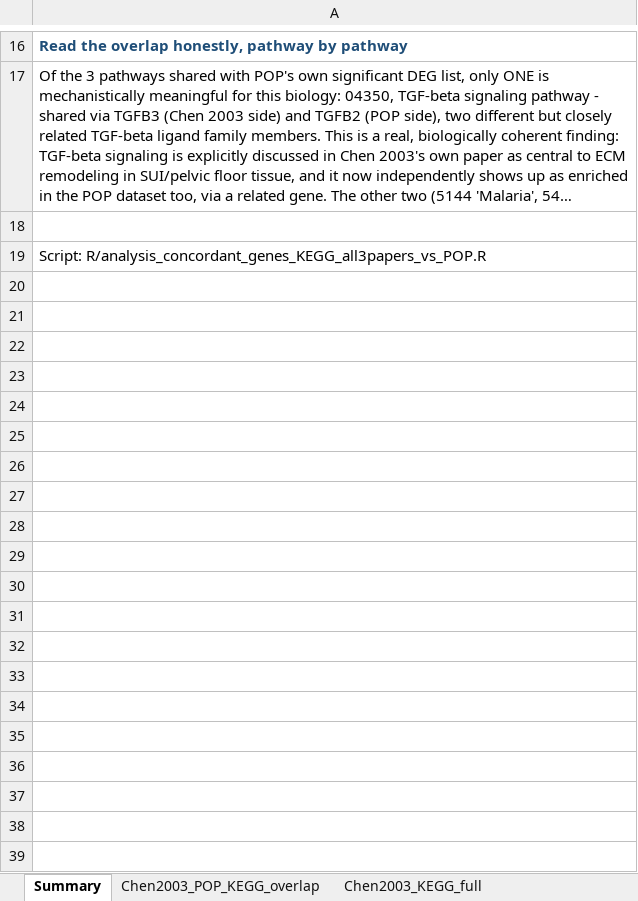
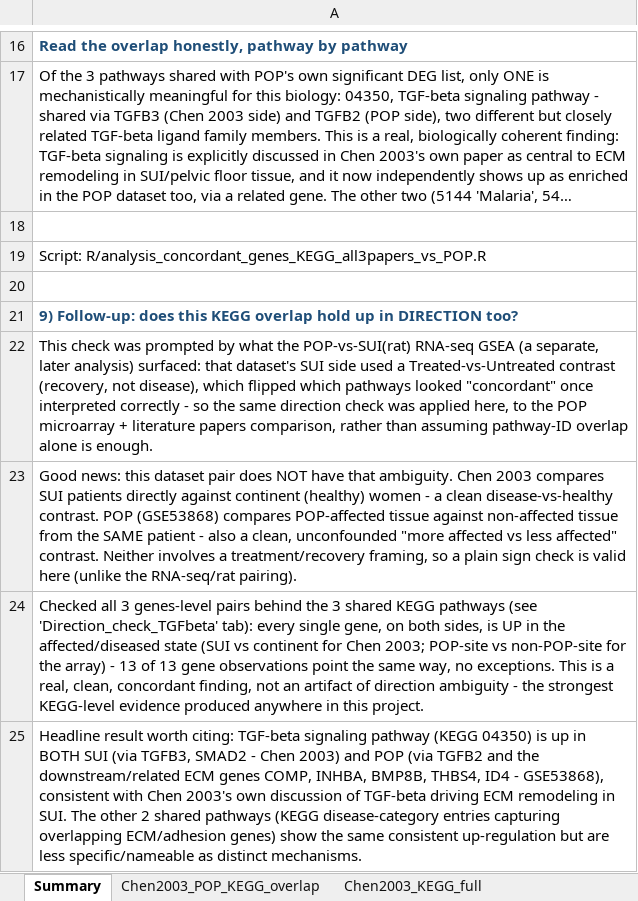
Before and after one commit to neidyelisa-ctrl/Gynecology, an Excel workbook: results/KEGG_concordant_genes_3papers_vs_POP.xlsx, sheet Summary, drawn as a sheet; only a part is shown, gaps mark what is left out; long unchanged cells end in …; values as stored, in another font and other column widths than the file's, no borders; the diff names each change by its address in the sheet, - before the commit and + after, or states it on an @@ line.

```diff
--- a/results/KEGG_concordant_genes_3papers_vs_POP.xlsx (sheet Summary)
+++ b/results/KEGG_concordant_genes_3papers_vs_POP.xlsx (sheet Summary)
+row 20: (empty)
+row 21: 9) Follow-up: does this KEGG overlap hold up in DIRECTION too?
+row 22: This check was prompted by what the POP-vs-SUI(rat) RNA-seq GSEA (a separate, later analysis) surfaced: that dataset's SUI side used a Treated-vs-Untreated contrast (recovery, not disease), which flipped which pathways looked "concordant" once interpreted correctly - so the same direction check was applied here, to the POP microarray + literature papers comparison, rather than assuming pathway-ID overlap alone is enough.
+row 23: Good news: this dataset pair does NOT have that ambiguity. Chen 2003 compares SUI patients directly against continent (healthy) women - a clean disease-vs-healthy contrast. POP (GSE53868) compares POP-affected tissue against non-affected tissue from the SAME patient - also a clean, unconfounded "more affected vs less affected" contrast. Neither involves a treatment/recovery framing, so a plain sign check is valid here (unlike the RNA-seq/rat pairing).
+row 24: Checked all 3 genes-level pairs behind the 3 shared KEGG pathways (see 'Direction_check_TGFbeta' tab): every single gene, on both sides, is UP in the affected/diseased state (SUI vs continent for Chen 2003; POP-site vs non-POP-site for the array) - 13 of 13 gene observations point the same way, no exceptions. This is a real, clean, concordant finding, not an artifact of direction ambiguity - the strongest KEGG-level evidence produced anywhere in this project.
+row 25: Headline result worth citing: TGF-beta signaling pathway (KEGG 04350) is up in BOTH SUI (via TGFB3, SMAD2 - Chen 2003) and POP (via TGFB2 and the downstream/related ECM genes COMP, INHBA, BMP8B, THBS4, ID4 - GSE53868), consistent with Chen 2003's own discussion of TGF-beta driving ECM remodeling in SUI. The other 2 shared pathways (KEGG disease-category entries capturing overlapping ECM/adhesion genes) show the same consistent up-regulation but are less specific/nameable as distinct mechanisms.
```
Also changed, not shown: other sheet tabs, 1 other file.
